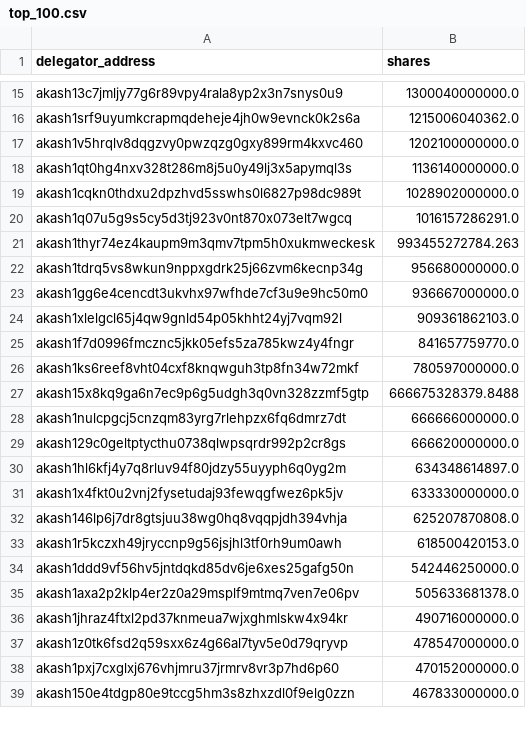
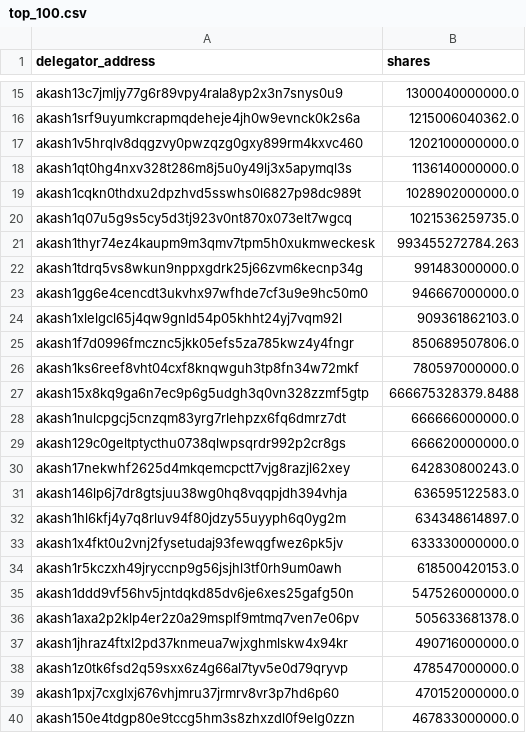
Before and after one commit to coranium/akash-python-api, a CSV file: top_100.csv, drawn as a sheet; only a part is shown, gaps mark what is left out; the diff covers the shown part only.

```diff
--- a/top_100.csv
+++ b/top_100.csv
@@ -19,8 +19,8 @@ akash1qt0hg4nxv328t286m8j5u0y49lj3x5apymql3s,1136140000000.0
 akash1cqkn0thdxu2dpzhvd5sswhs0l6827p98dc989t,1028902000000.0
-akash1q07u5g9s5cy5d3tj923v0nt870x073elt7wgcq,1016157286291.0
+akash1q07u5g9s5cy5d3tj923v0nt870x073elt7wgcq,1021536259735.0
 akash1thyr74ez4kaupm9m3qmv7tpm5h0xukmweckesk,993455272784.263
-akash1tdrq5vs8wkun9nppxgdrk25j66zvm6kecnp34g,956680000000.0
-akash1gg6e4cencdt3ukvhx97wfhde7cf3u9e9hc50m0,936667000000.0
+akash1tdrq5vs8wkun9nppxgdrk25j66zvm6kecnp34g,991483000000.0
+akash1gg6e4cencdt3ukvhx97wfhde7cf3u9e9hc50m0,946667000000.0
 akash1xlelgcl65j4qw9gnld54p05khht24yj7vqm92l,909361862103.0
-akash1f7d0996fmcznc5jkk05efs5za785kwz4y4fngr,841657759770.0
+akash1f7d0996fmcznc5jkk05efs5za785kwz4y4fngr,850689507806.0
 akash1ks6reef8vht04cxf8knqwguh3tp8fn34w72mkf,780597000000.0
@@ -29,7 +29,8 @@ akash1nulcpgcj5cnzqm83yrg7rlehpzx6fq6dmrz7dt,666666000000.0
 akash129c0geltptycthu0738qlwpsqrdr992p2cr8gs,666620000000.0
+akash17nekwhf2625d4mkqemcpctt7vjg8razjl62xey,642830800243.0
+akash146lp6j7dr8gtsjuu38wg0hq8vqqpjdh394vhja,636595122583.0
 akash1hl6kfj4y7q8rluv94f80jdzy55uyyph6q0yg2m,634348614897.0
 akash1x4fkt0u2vnj2fysetudaj93fewqgfwez6pk5jv,633330000000.0
-akash146lp6j7dr8gtsjuu38wg0hq8vqqpjdh394vhja,625207870808.0
 akash1r5kczxh49jryccnp9g56jsjhl3tf0rh9um0awh,618500420153.0
-akash1ddd9vf56hv5jntdqkd85dv6je6xes25gafg50n,542446250000.0
+akash1ddd9vf56hv5jntdqkd85dv6je6xes25gafg50n,547526000000.0
 akash1axa2p2klp4er2z0a29msplf9mtmq7ven7e06pv,505633681378.0
```
Also changed, not shown: 9 added rows, 10 removed rows, 2 moved rows and 11 edited cells elsewhere in this file.
